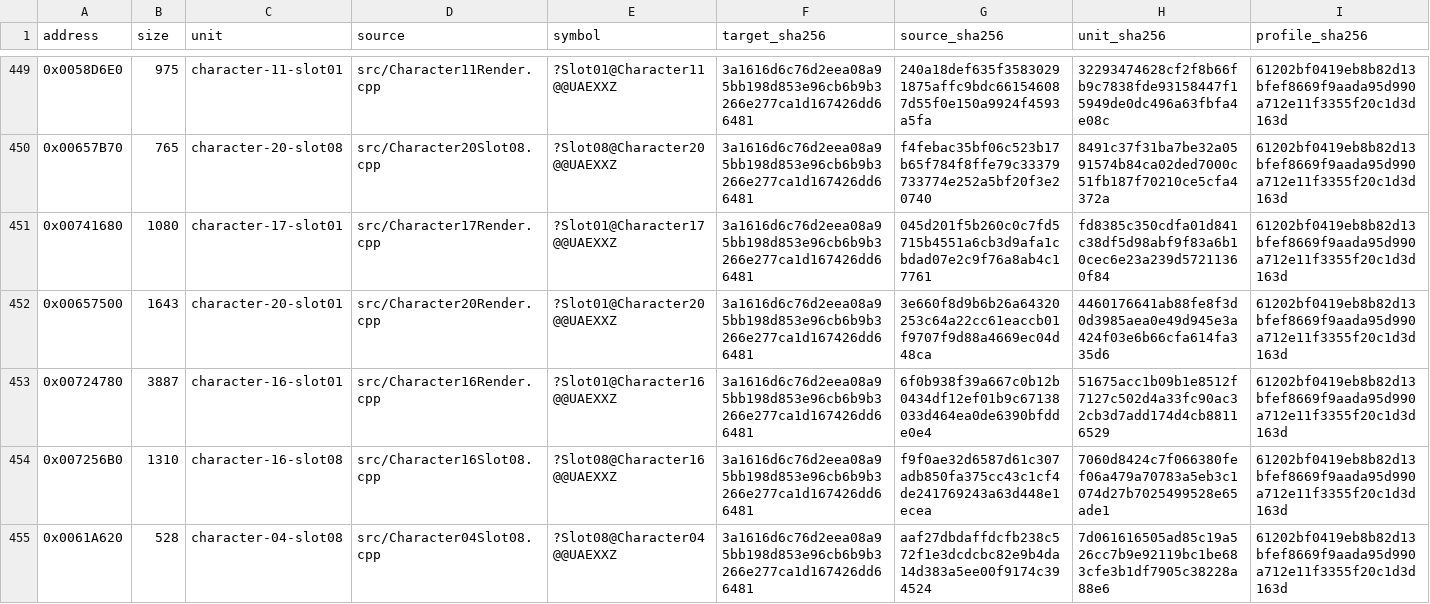
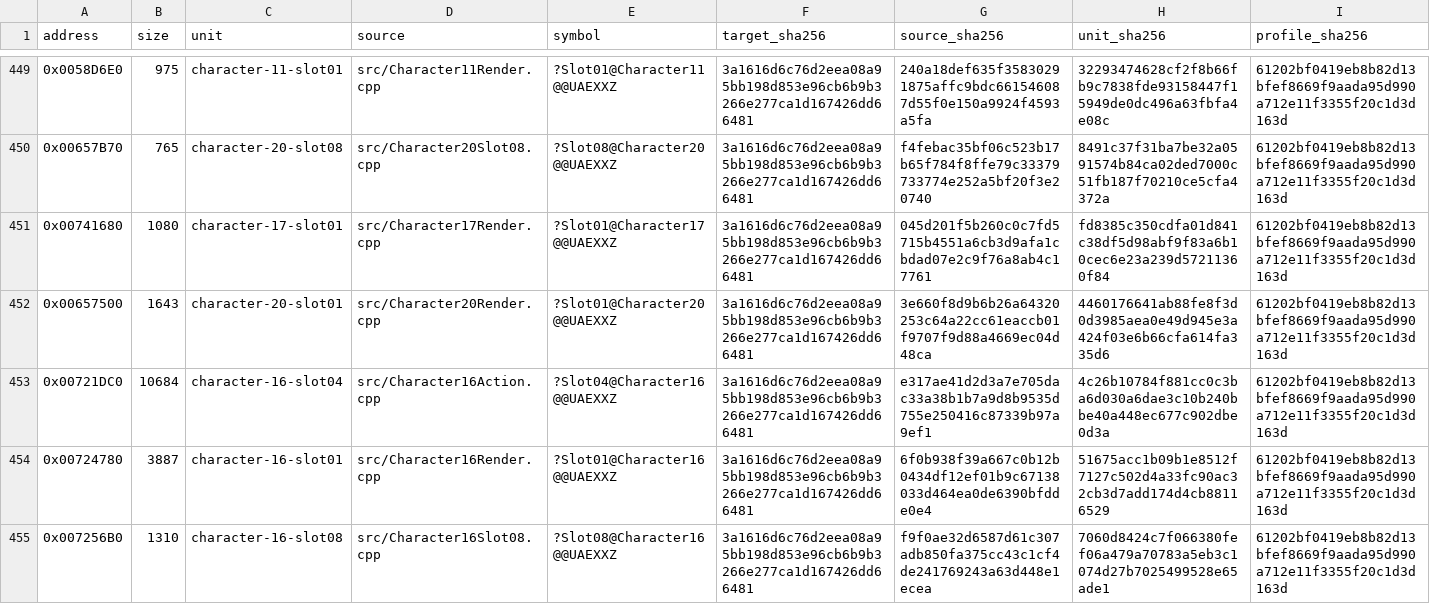
Before and after one commit to N0zoM1z0/Eternal-Fighter-Zero, a CSV file: config/matches.csv, drawn as a sheet; only a part is shown, gaps mark what is left out; the shorter side is filled out with more unchanged rows; rows hold the shown columns only; the diff names each change by its address in the sheet, - before the commit and + after, or states it on an @@ line.

Commit message:
gpt-web: complete Character16 Slot04 exact dispatcher

```diff
--- a/config/matches.csv
+++ b/config/matches.csv
+row 453: 0x00721DC0 | 10684 | character-16-slot04 | src/Character16Action.cpp | ?Slot04@Character16@@UAEXXZ | 3a1616d6c76d2eea08a95bb198d853e96cb6b9b3266e277ca1d167426dd66481 | e317ae41d2d3a7e705dac33a38b1b7a9d8b9535d755e250416c87339b97a9ef1 | 4c26b10784f881cc0c3ba6d030a6dae3c10b240bbe40a448ec677c902dbe0d3a | 61202bf0419eb8b82d13bfef8669f9aada95d990a712e11f3355f20c1d3d163d
```
Also changed, not shown: config/implemented.csv, 4 other files.
